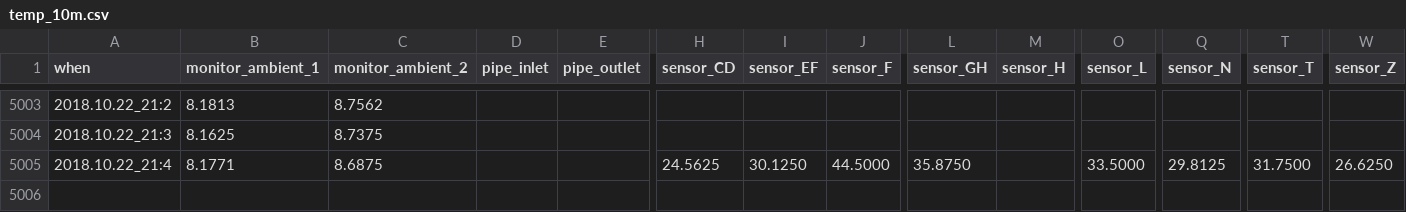
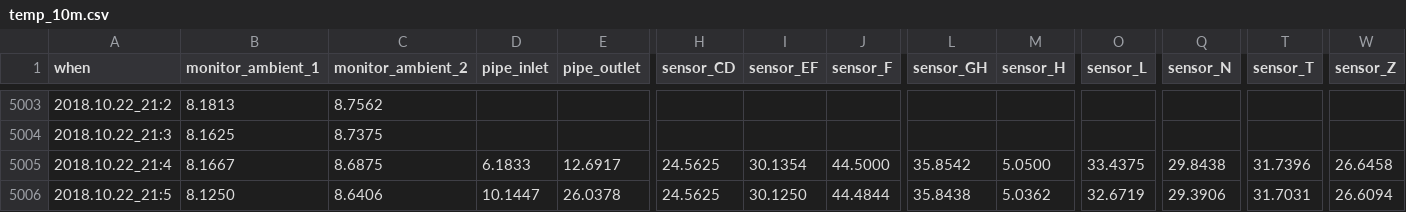
Before and after one commit to pgcrumley/MoundController, a CSV file: Data/temp_10m.csv, drawn as a sheet; only a part is shown, gaps mark what is left out; rows hold the shown columns only; the diff names each change by its address in the sheet, - before the commit and + after, or states it on an @@ line.

Commit message:
update data on Mon, Oct 22, 2018 21:54:47

```diff
--- a/Data/temp_10m.csv
+++ b/Data/temp_10m.csv
-B5005 (monitor_ambient_1): 8.1771
+B5005 (monitor_ambient_1): 8.1667
-D5005 (pipe_inlet): (empty)
+D5005 (pipe_inlet): 6.1833
-E5005 (pipe_outlet): (empty)
+E5005 (pipe_outlet): 12.6917
-I5005 (sensor_EF): 30.1250
+I5005 (sensor_EF): 30.1354
-L5005 (sensor_GH): 35.8750
+L5005 (sensor_GH): 35.8542
-M5005 (sensor_H): (empty)
+M5005 (sensor_H): 5.0500
-O5005 (sensor_L): 33.5000
+O5005 (sensor_L): 33.4375
-Q5005 (sensor_N): 29.8125
+Q5005 (sensor_N): 29.8438
-T5005 (sensor_T): 31.7500
+T5005 (sensor_T): 31.7396
-W5005 (sensor_Z): 26.6250
+W5005 (sensor_Z): 26.6458
+row 5006: 2018.10.22_21:5 | 8.1250 | 8.6406 | 10.1447 | 26.0378 | 24.5625 | 30.1250 | 44.4844 | 35.8438 | 5.0362 | 32.6719 | 29.3906 | 31.7031 | 26.6094
```
Also changed, not shown: Data/temp_1d.csv, Data/temp_1h.csv, 1 other file.
